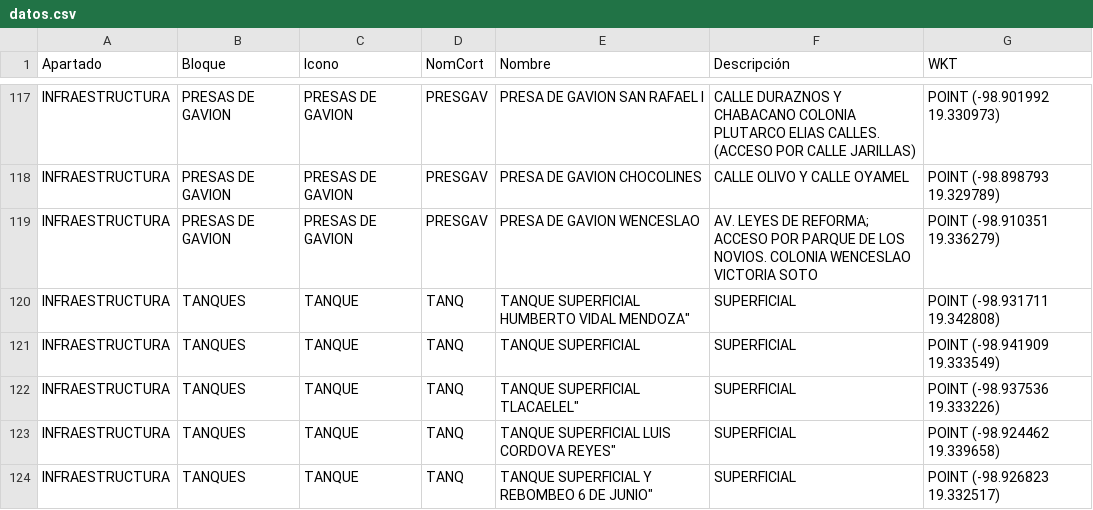
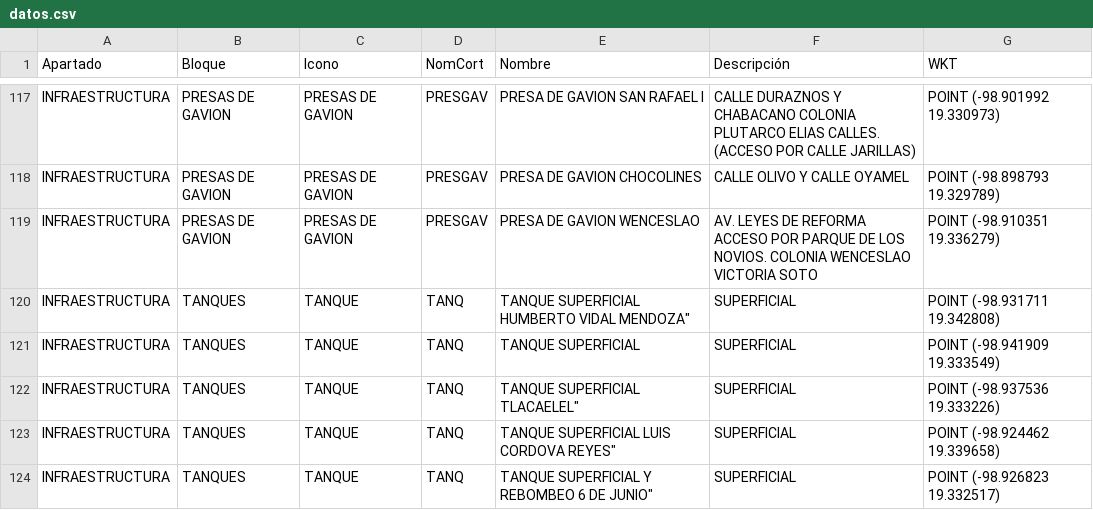
Before and after one commit to InnoTEC-OPDAPASIxtapaluca/planmaestro2026, a CSV file: datos.csv, drawn as a sheet; only a part is shown, gaps mark what is left out.

Commit message:
Fix address format for WENCESLAO in datos.csv
Updated the address format for WENCESLAO in datos.csv.

```diff
--- a/datos.csv
+++ b/datos.csv
@@ -118,3 +118,3 @@ Apartado,Bloque,Icono,NomCort,Nombre,Descripción,WKT
 "INFRAESTRUCTURA","PRESAS DE GAVION","PRESAS DE GAVION","PRESGAV","PRESA DE GAVION CHOCOLINES","CALLE OLIVO Y CALLE OYAMEL","POINT (-98.898793 19.329789)"
-"INFRAESTRUCTURA","PRESAS DE GAVION","PRESAS DE GAVION","PRESGAV","PRESA DE GAVION WENCESLAO","AV. LEYES DE REFORMA; ACCESO POR PARQUE DE LOS NOVIOS. COLONIA WENCESLAO VICTORIA SOTO","POINT (-98.910351 19.336279)"
+"INFRAESTRUCTURA","PRESAS DE GAVION","PRESAS DE GAVION","PRESGAV","PRESA DE GAVION WENCESLAO","AV. LEYES DE REFORMA ACCESO POR PARQUE DE LOS NOVIOS. COLONIA WENCESLAO VICTORIA SOTO","POINT (-98.910351 19.336279)"
 "INFRAESTRUCTURA","TANQUES ","TANQUE","TANQ","TANQUE SUPERFICIAL "HUMBERTO VIDAL MENDOZA","SUPERFICIAL","POINT (-98.931711 19.342808)"
```
